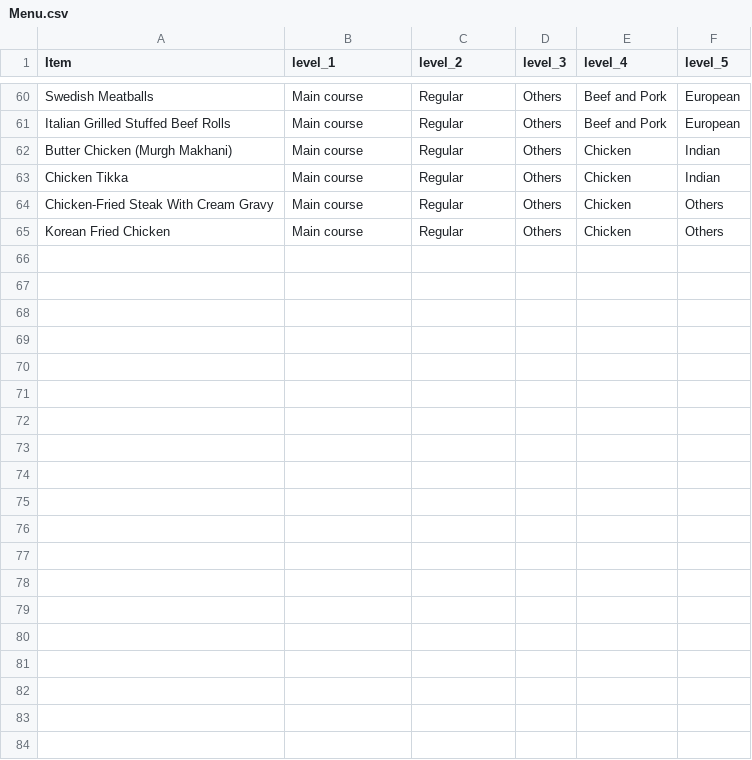
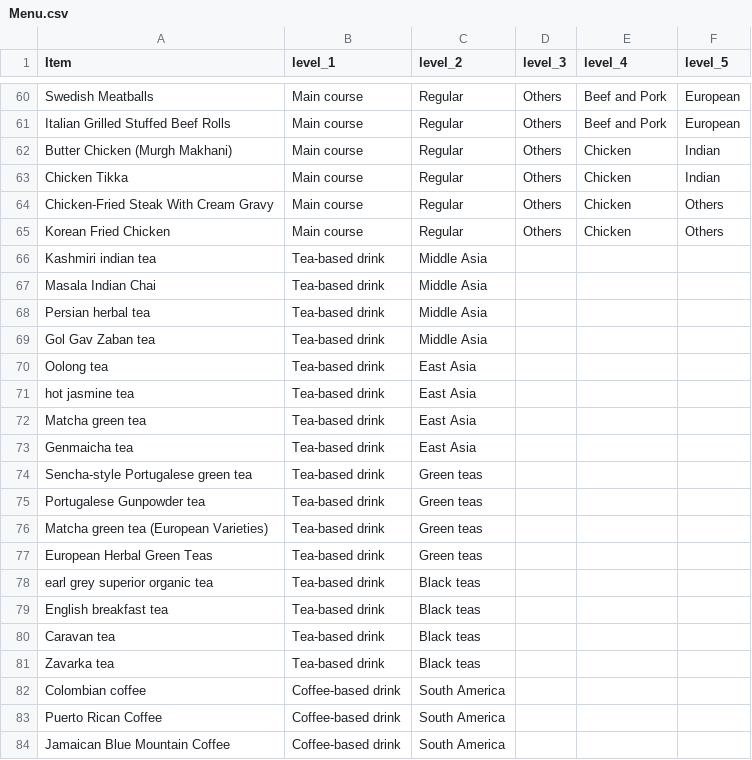
Before and after one commit to armanheydari/Wide-vs-Deep-menus, a CSV file: Menu.csv, drawn as a sheet; only a part is shown, gaps mark what is left out; the diff covers the shown part only; the diff names each change by its address in the sheet, - before the commit and + after, or states it on an @@ line.

```diff
--- a/Menu.csv
+++ b/Menu.csv
+row 66: Kashmiri indian tea | Tea-based drink | Middle Asia
+row 67: Masala Indian Chai | Tea-based drink | Middle Asia
+row 68: Persian herbal tea | Tea-based drink | Middle Asia
+row 69: Gol Gav Zaban tea | Tea-based drink | Middle Asia
+row 70: Oolong tea | Tea-based drink | East Asia
+row 71: hot jasmine tea | Tea-based drink | East Asia
+row 72: Matcha green tea | Tea-based drink | East Asia
+row 73: Genmaicha tea | Tea-based drink | East Asia
+row 74: Sencha-style Portugalese green tea | Tea-based drink | Green teas
+row 75: Portugalese Gunpowder tea | Tea-based drink | Green teas
+row 76: Matcha green tea (European Varieties) | Tea-based drink | Green teas
+row 77: European Herbal Green Teas | Tea-based drink | Green teas
+row 78: earl grey superior organic tea | Tea-based drink | Black teas
+row 79: English breakfast tea | Tea-based drink | Black teas
+row 80: Caravan tea | Tea-based drink | Black teas
+row 81: Zavarka tea | Tea-based drink | Black teas
+row 82: Colombian coffee | Coffee-based drink | South America
+row 83: Puerto Rican Coffee | Coffee-based drink | South America
+row 84: Jamaican Blue Mountain Coffee | Coffee-based drink | South America
```
Also changed, not shown: 45 added rows elsewhere in this file, Output.csv, 6 other files.
